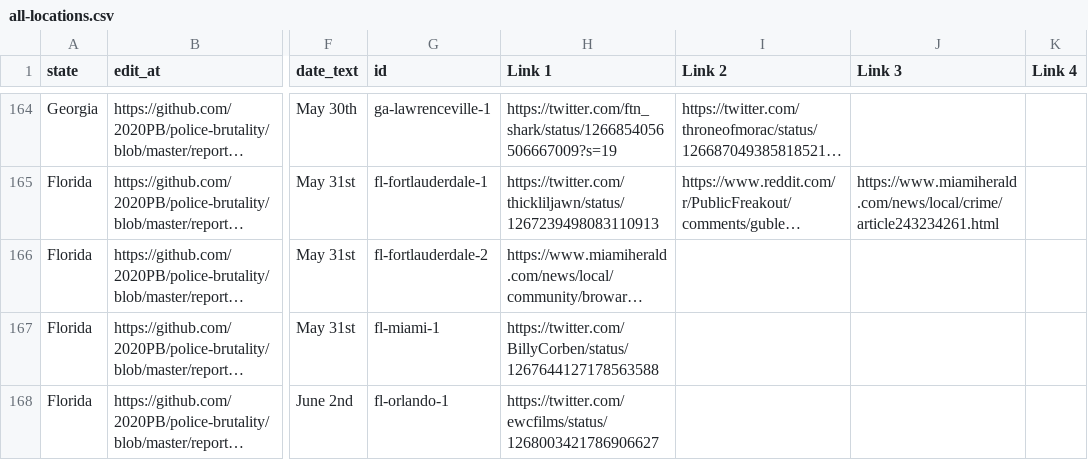
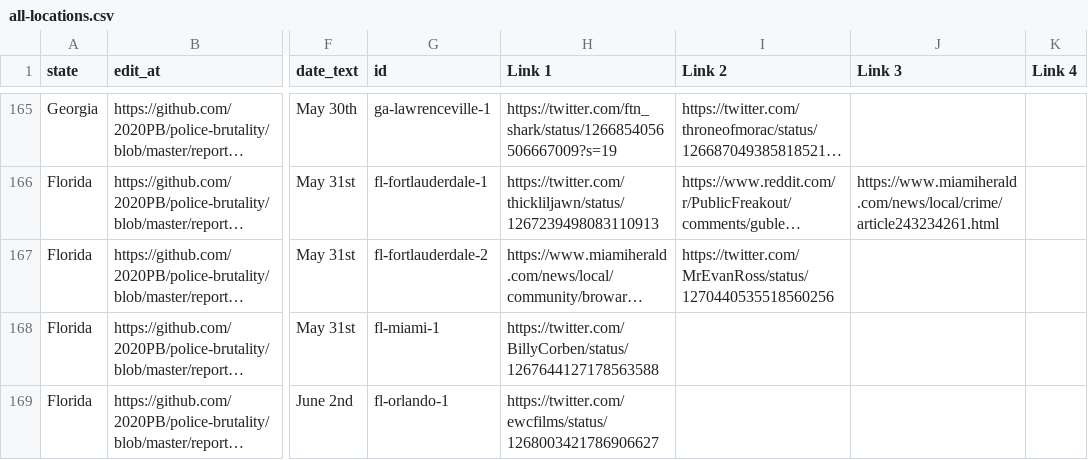
Before and after one commit to MikeYEG/police-brutality, a CSV file: all-locations.csv, drawn as a sheet; only a part is shown, gaps mark what is left out; long unchanged cells end in …; addresses are those after the commit; the diff covers the shown part only; the diff names each change by its address in the sheet, - before the commit and + after, or states it on an @@ line.

```diff
--- a/all-locations.csv
+++ b/all-locations.csv
-I167 (Link 2): (empty)
+I167 (Link 2): https://twitter.com/MrEvanRoss/status/1270440535518560256
```
Also changed, not shown: 2 added rows, 1 removed row and 7 edited cells elsewhere in this file, 2 other files.
